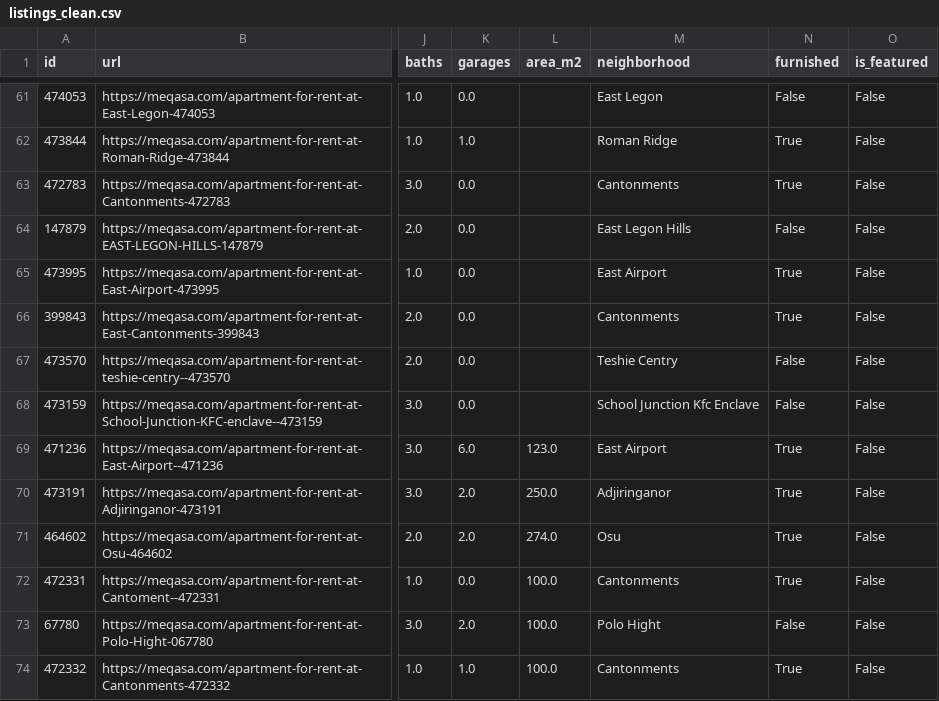
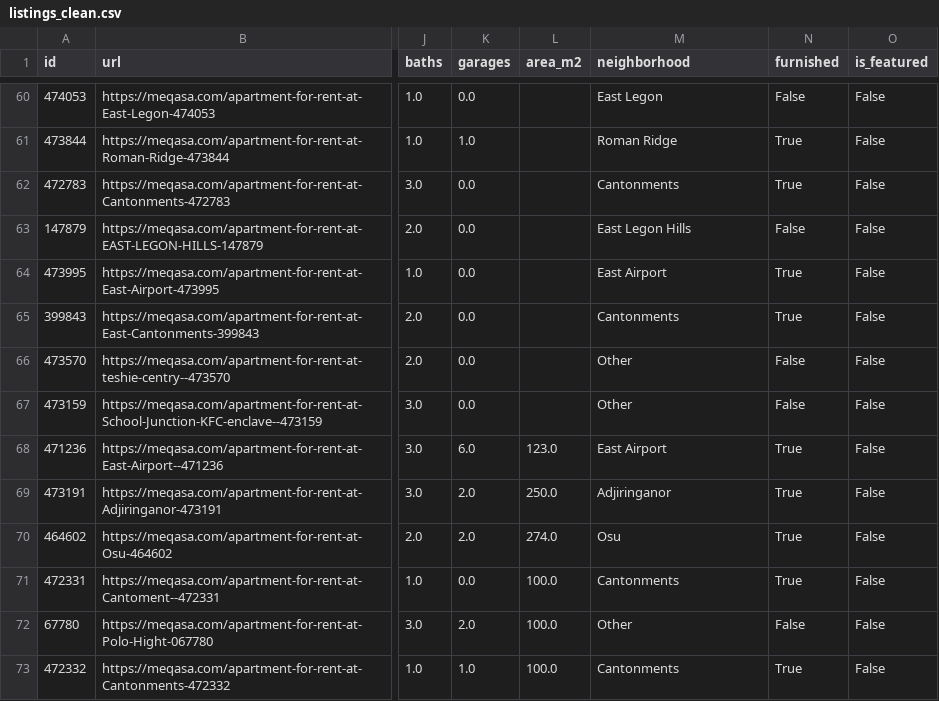
Before and after one commit to Quincy-000/accra-rentals-predictor, a CSV file: data/listings_clean.csv, drawn as a sheet; only a part is shown, gaps mark what is left out; addresses are those after the commit; the diff covers the shown part only; the diff names each change by its address in the sheet, - before the commit and + after, or states it on an @@ line.

Commit message:
Fix baths=9000 data bug (found via CV instability), add neighborhood grouping, compare LR/RF/GBM

```diff
--- a/data/listings_clean.csv
+++ b/data/listings_clean.csv
-M66 (neighborhood): Teshie Centry
+M66 (neighborhood): Other
-M67 (neighborhood): School Junction Kfc Enclave
+M67 (neighborhood): Other
-M72 (neighborhood): Polo Hight
+M72 (neighborhood): Other
```
Also changed, not shown: 1 removed row and 48 edited cells elsewhere in this file, 2 other files.
